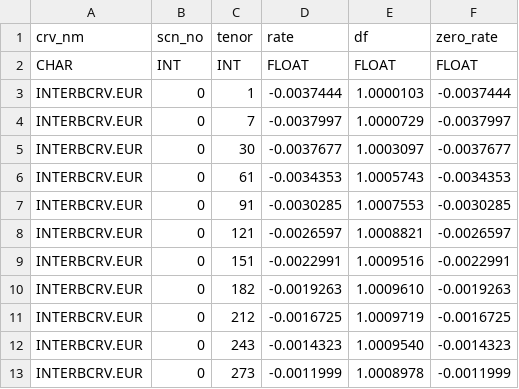
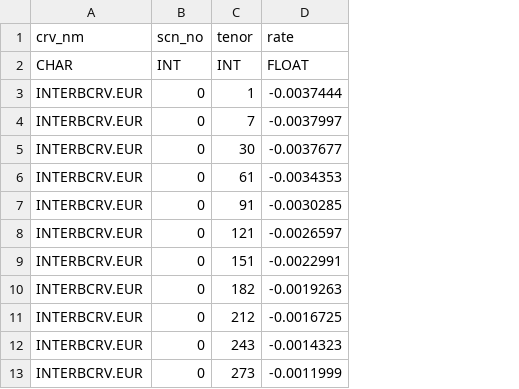
Before and after one commit to Macky1979/FinMat, a CSV file: data/interbcrv_eur.csv, drawn as a sheet; only a part is shown; the diff names each change by its address in the sheet, - before the commit and + after, or states it on an @@ line.

```diff
--- a/data/interbcrv_eur.csv
+++ b/data/interbcrv_eur.csv
-column E (df), rows 2-13: FLOAT | 1.0000103 | 1.0000729 | 1.0003097 | 1.0005743 | 1.0007553 | 1.0008821 | 1.0009516 | 1.0009610 | 1.0009719 | 1.0009540 | 1.0008978
-column F (zero_rate), rows 2-13: FLOAT | -0.0037444 | -0.0037997 | -0.0037677 | -0.0034353 | -0.0030285 | -0.0026597 | -0.0022991 | -0.0019263 | -0.0016725 | -0.0014323 | -0.0011999
```
Also changed, not shown: data/spreadcrv_bef.csv, 18 other files.
